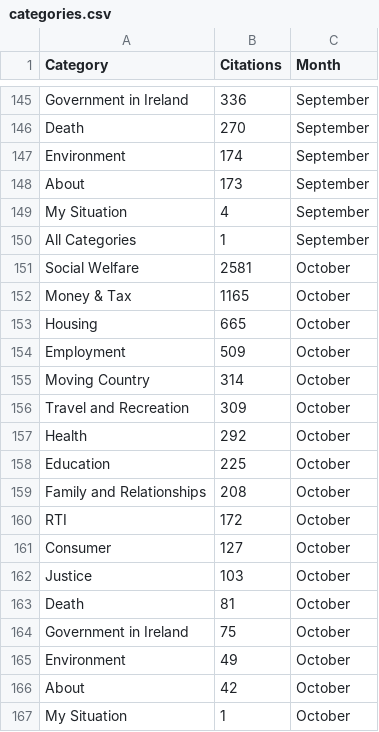
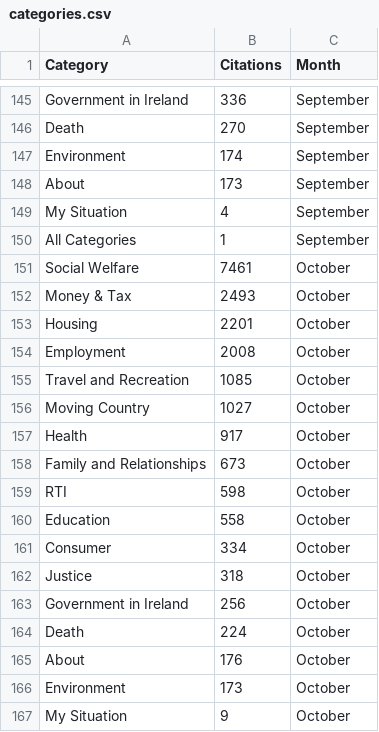
Before and after one commit to RglrAL/AskCI-stats, a CSV file: categories.csv, drawn as a sheet; only a part is shown, gaps mark what is left out.

```diff
--- a/categories.csv
+++ b/categories.csv
@@ -150,18 +150,18 @@ My Situation,4,September
 All Categories,1,September
-Social Welfare,2581,October
-Money & Tax,1165,October
-Housing,665,October
-Employment,509,October
-Moving Country,314,October
-Travel and Recreation,309,October
-Health,292,October
-Education,225,October
-Family and Relationships,208,October
-RTI,172,October
-Consumer,127,October
-Justice,103,October
-Death,81,October
-Government in Ireland,75,October
-Environment,49,October
-About,42,October
-My Situation,1,October
+Social Welfare,7461,October
+Money & Tax,2493,October
+Housing,2201,October
+Employment,2008,October
+Travel and Recreation,1085,October
+Moving Country,1027,October
+Health,917,October
+Family and Relationships,673,October
+RTI,598,October
+Education,558,October
+Consumer,334,October
+Justice,318,October
+Government in Ireland,256,October
+Death,224,October
+About,176,October
+Environment,173,October
+My Situation,9,October
```
Also changed, not shown: conversations-daily.csv, journeys-monthly.csv, 7 other files.
